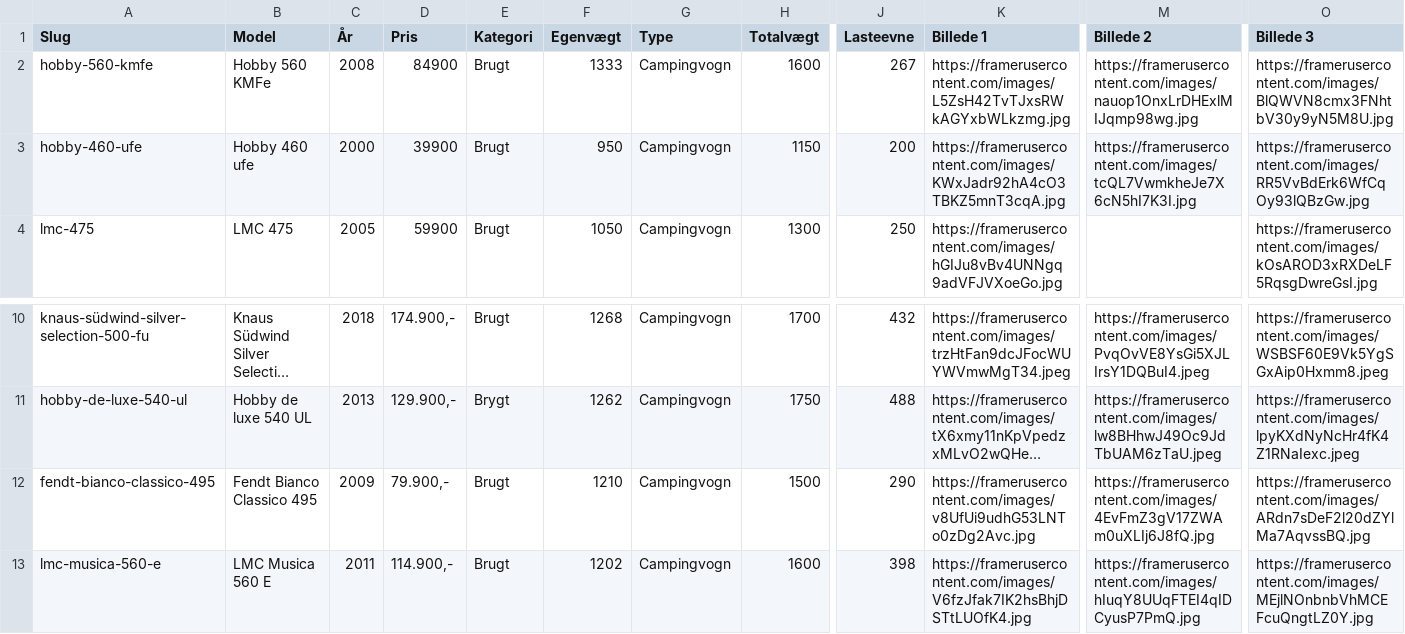
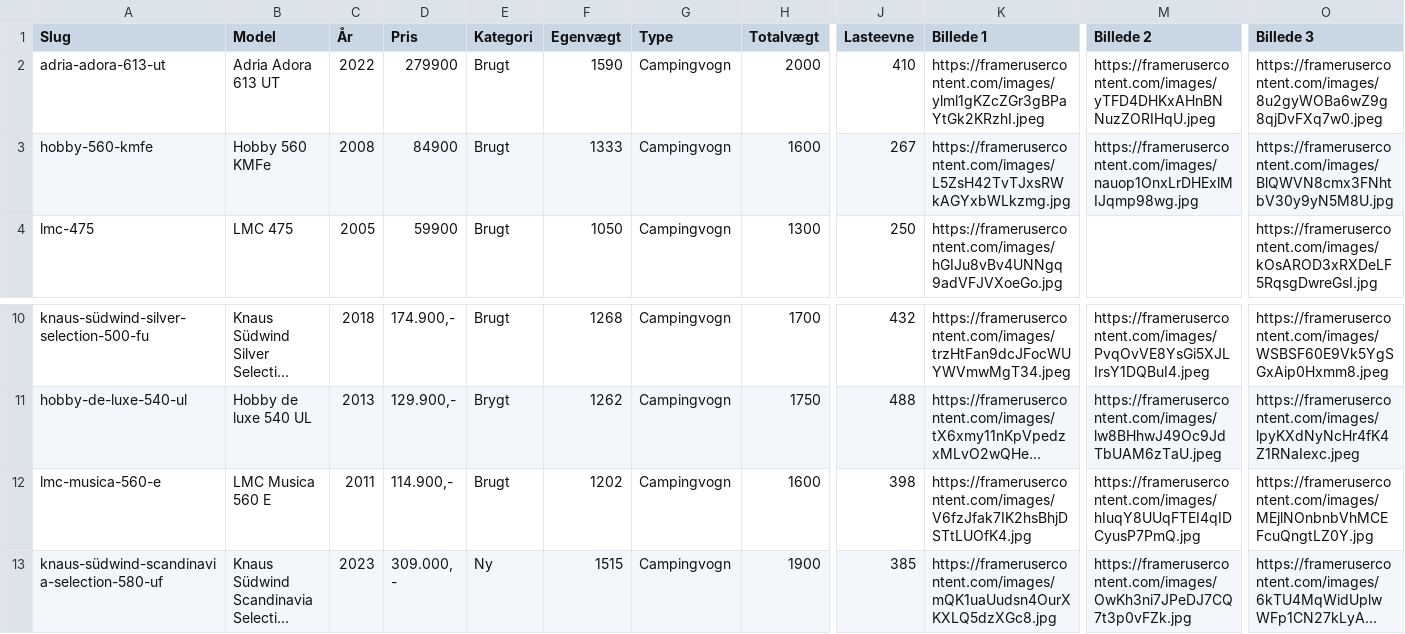
Before and after one commit to kimhoyberg/gog-feed, a CSV file: cms.csv, drawn as a sheet; only a part is shown, gaps mark what is left out; the shorter side is filled out with more unchanged rows; long unchanged cells end in …; removed rows and columns are numbered as before the commit, all else as after; rows hold the shown columns only; the diff names each change by its address in the sheet, - before the commit and + after, or states it on an @@ line.

Commit message:
Add files via upload

```diff
--- a/cms.csv
+++ b/cms.csv
+row 2: adria-adora-613-ut | Adria Adora 613 UT | 2022 | 279900 | Brugt | 1590 | Campingvogn | 2000 | 410 | https://framerusercontent.com/images/ylml1gKZcZGr3gBPaYtGk2KRzhI.jpeg | https://framerusercontent.com/images/yTFD4DHKxAHnBNNuzZORIHqU.jpeg | https://framerusercontent.com/images/8u2gyWOBa6wZ9g8qjDvFXq7w0.jpeg
-row 3: hobby-460-ufe | Hobby 460 ufe | 2000 | 39900 | Brugt | 950 | Campingvogn | 1150 | 200 | https://framerusercontent.com/images/KWxJadr92hA4cO3TBKZ5mnT3cqA.jpg | https://framerusercontent.com/images/tcQL7VwmkheJe7X6cN5hI7K3I.jpg | https://framerusercontent.com/images/RR5VvBdErk6WfCqOy93lQBzGw.jpg
-row 12: fendt-bianco-classico-495 | Fendt Bianco Classico 495 | 2009 | 79.900,- | Brugt | 1210 | Campingvogn | 1500 | 290 | https://framerusercontent.com/images/v8UfUi9udhG53LNTo0zDg2Avc.jpg | https://framerusercontent.com/images/4EvFmZ3gV17ZWAm0uXLIj6J8fQ.jpg | https://framerusercontent.com/images/ARdn7sDeF2l20dZYlMa7AqvssBQ.jpg
```
